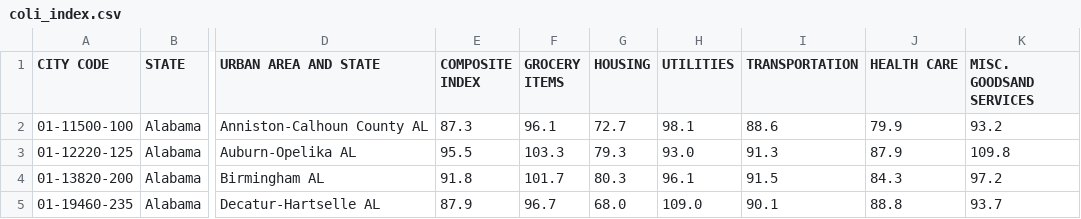
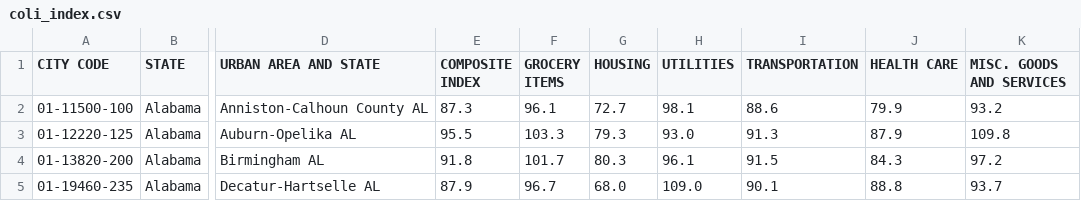
Before and after one commit to Frostai/Coli-React, a CSV file: app/coli_data/coli_index.csv, drawn as a sheet; only a part is shown, gaps mark what is left out; the diff names each change by its address in the sheet, - before the commit and + after, or states it on an @@ line.

Commit message:
Fourth Commit, added more components, comparison table and products table still missing.

```diff
--- a/app/coli_data/coli_index.csv
+++ b/app/coli_data/coli_index.csv
-K1: MISC. GOODSAND SERVICES
+K1: MISC. GOODS AND SERVICES
```
Also changed, not shown: 7 other files.
